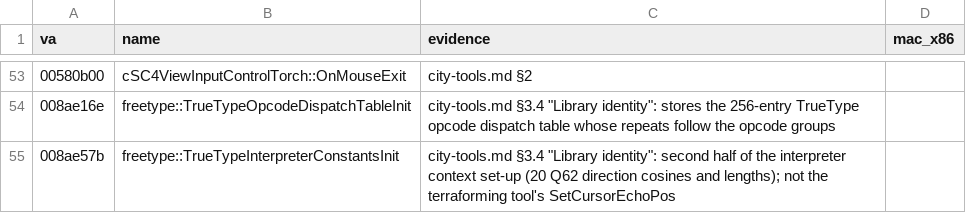
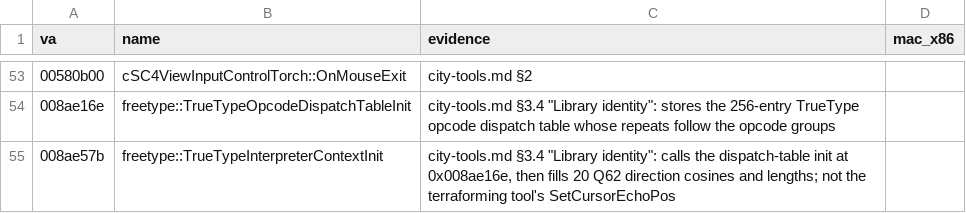
Before and after one commit to LucaSammartino/OpenSC4, a TSV file: re/symbols/city-tools.tsv, drawn as a sheet; only a part is shown, gaps mark what is left out.

```diff
--- a/re/symbols/city-tools.tsv
+++ b/re/symbols/city-tools.tsv
@@ -54,2 +54,2 @@ va	name	evidence	mac_x86
 008ae16e	freetype::TrueTypeOpcodeDispatchTableInit	city-tools.md §3.4 "Library identity": stores the 256-entry TrueType opcode dispatch table whose repeats follow the opcode groups	
-008ae57b	freetype::TrueTypeInterpreterConstantsInit	city-tools.md §3.4 "Library identity": second half of the interpreter context set-up (20 Q62 direction cosines and lengths); not the terraforming tool's SetCursorEchoPos	
+008ae57b	freetype::TrueTypeInterpreterContextInit	city-tools.md §3.4 "Library identity": calls the dispatch-table init at 0x008ae16e, then fills 20 Q62 direction cosines and lengths; not the terraforming tool's SetCursorEchoPos	
```
Also changed, not shown: 3 other files.
